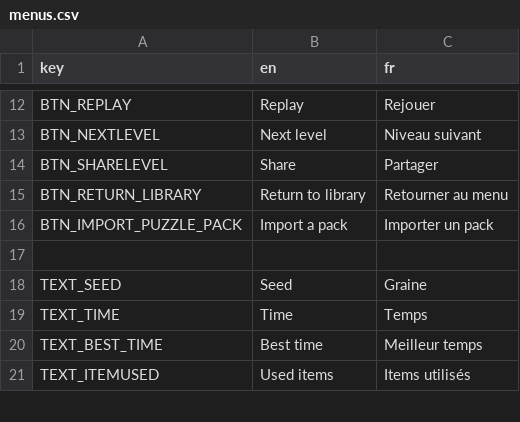
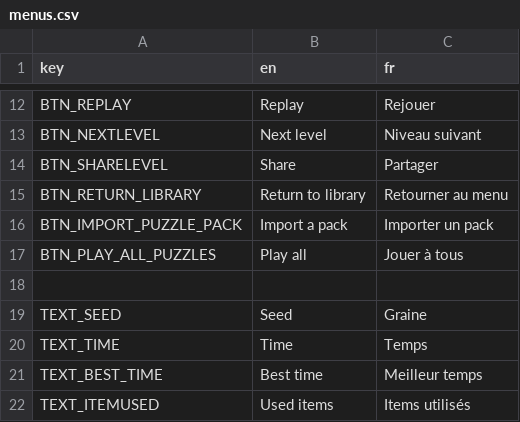
Before and after one commit to Patobeurre/Soma-Nila, a CSV file: scripts/resources/translation/menus.csv, drawn as a sheet; only a part is shown, gaps mark what is left out.

```diff
--- a/scripts/resources/translation/menus.csv
+++ b/scripts/resources/translation/menus.csv
@@ -16,2 +16,3 @@ BTN_RETURN_LIBRARY	Return to library	Retourner au menu
 BTN_IMPORT_PUZZLE_PACK	Import a pack	Importer un pack
+BTN_PLAY_ALL_PUZZLES	Play all	Jouer à tous
 		
```
Also changed, not shown: 24 other files.
